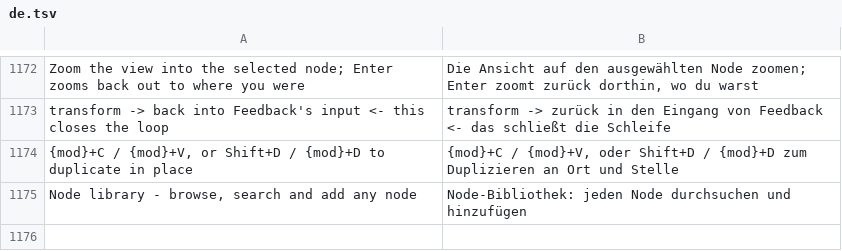
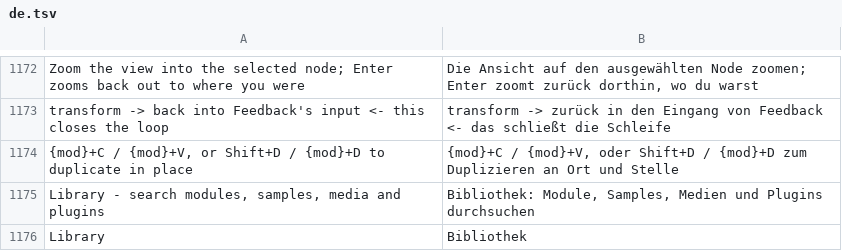
Before and after one commit to n1m21n/Infinite, a TSV file: resources/lang/de.tsv, drawn as a sheet; only a part is shown, gaps mark what is left out.

```diff
--- a/resources/lang/de.tsv
+++ b/resources/lang/de.tsv
@@ -1174,2 +1174,3 @@ transform  ->  back into Feedback's input   <- this closes the loop	transform  -
 {mod}+C / {mod}+V, or Shift+D / {mod}+D to duplicate in place	{mod}+C / {mod}+V, oder Shift+D / {mod}+D zum Duplizieren an Ort und Stelle
-Node library - browse, search and add any node	Node-Bibliothek: jeden Node durchsuchen und hinzufügen
+Library - search modules, samples, media and plugins	Bibliothek: Module, Samples, Medien und Plugins durchsuchen
+Library	Bibliothek
```
Also changed, not shown: resources/lang/es.tsv, resources/lang/ja.tsv, 10 other files.
